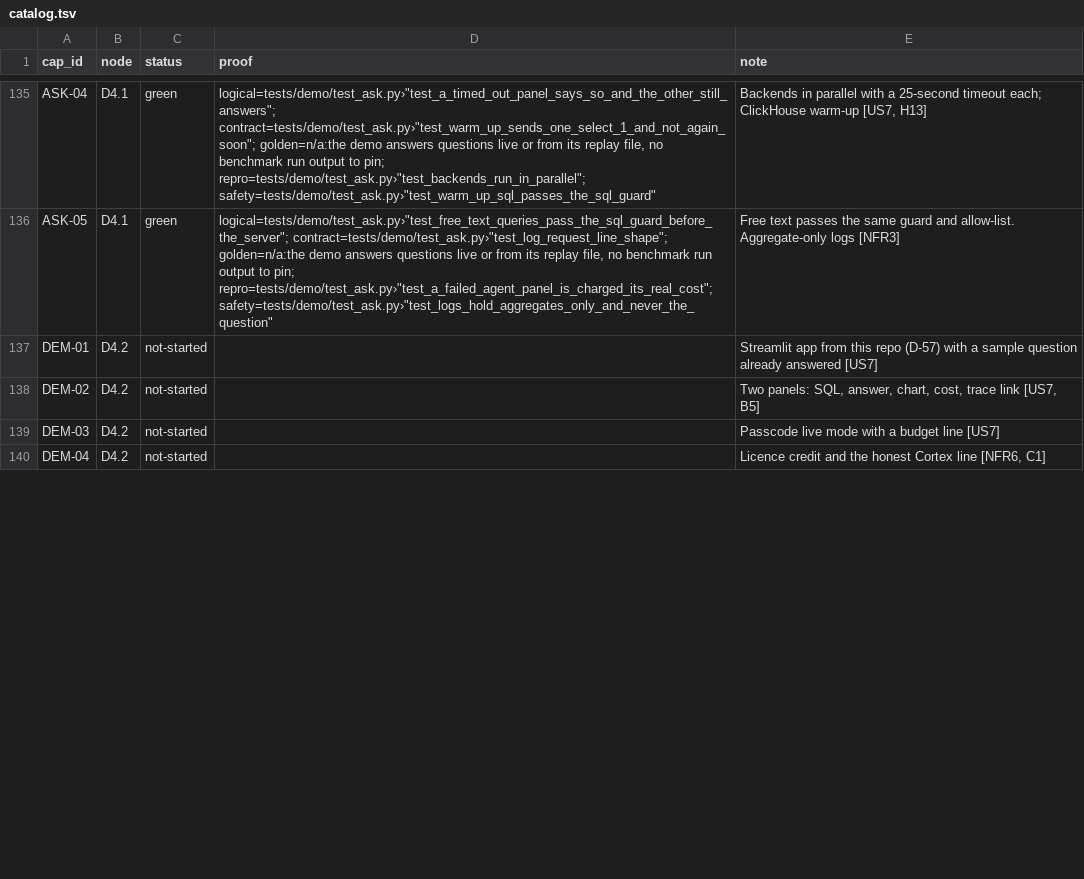
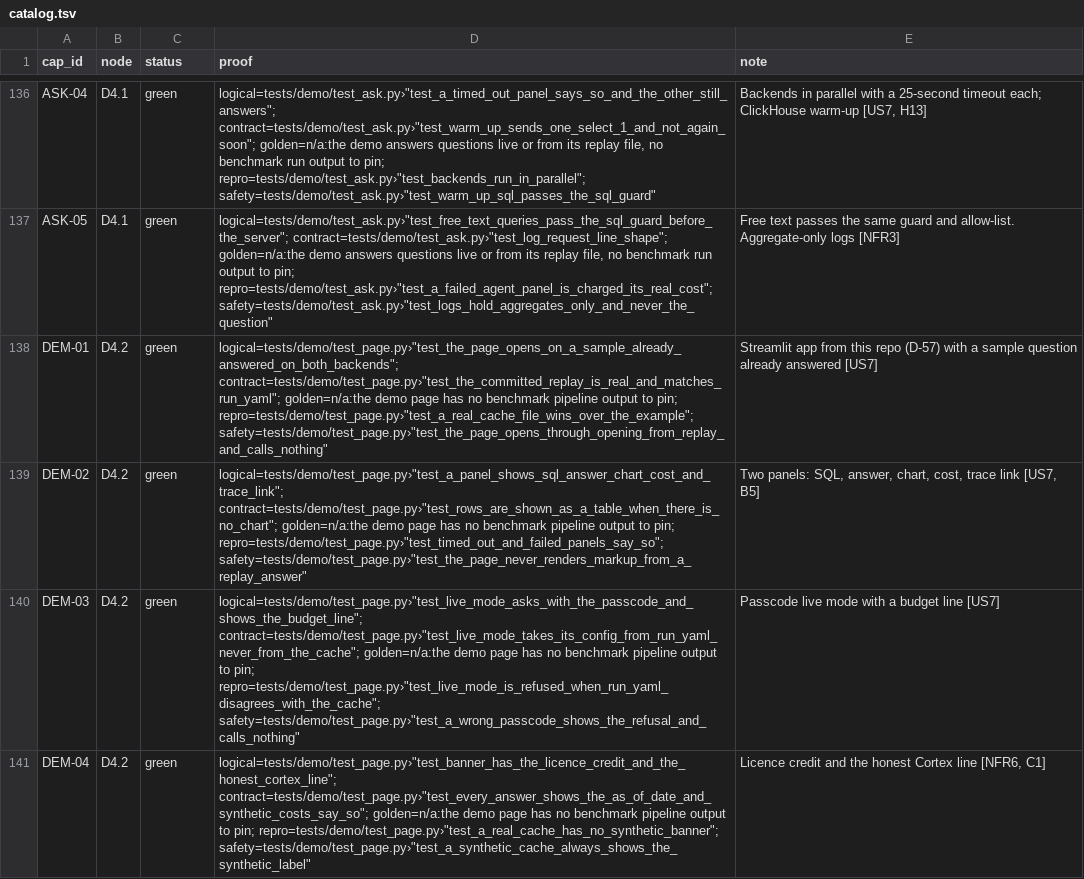
Before and after one commit to biplob819/agentic-analytics, a TSV file: docs/graph/catalog.tsv, drawn as a sheet; only a part is shown, gaps mark what is left out; the diff covers the shown part only.

```diff
--- a/docs/graph/catalog.tsv
+++ b/docs/graph/catalog.tsv
@@ -136,5 +137,5 @@ ASK-04	D4.1	green	"logical=tests/demo/test_ask.py›""test_a_timed_out_panel_say
 ASK-05	D4.1	green	"logical=tests/demo/test_ask.py›""test_free_text_queries_pass_the_sql_guard_before_the_server""; contract=tests/demo/test_ask.py›""test_log_request_line_shape""; golden=n/a:the demo answers questions live or from its replay file, no benchmark run output to pin; repro=tests/demo/test_ask.py›""test_a_failed_agent_panel_is_charged_its_real_cost""; safety=tests/demo/test_ask.py›""test_logs_hold_aggregates_only_and_never_the_question"""	Free text passes the same guard and allow-list. Aggregate-only logs [NFR3]
-DEM-01	D4.2	not-started		Streamlit app from this repo (D-57) with a sample question already answered [US7]
-DEM-02	D4.2	not-started		Two panels: SQL, answer, chart, cost, trace link [US7, B5]
-DEM-03	D4.2	not-started		Passcode live mode with a budget line [US7]
-DEM-04	D4.2	not-started		Licence credit and the honest Cortex line [NFR6, C1]
+DEM-01	D4.2	green	"logical=tests/demo/test_page.py›""test_the_page_opens_on_a_sample_already_answered_on_both_backends""; contract=tests/demo/test_page.py›""test_the_committed_replay_is_real_and_matches_run_yaml""; golden=n/a:the demo page has no benchmark pipeline output to pin; repro=tests/demo/test_page.py›""test_a_real_cache_file_wins_over_the_example""; safety=tests/demo/test_page.py›""test_the_page_opens_through_opening_from_replay_and_calls_nothing"""	Streamlit app from this repo (D-57) with a sample question already answered [US7]
+DEM-02	D4.2	green	"logical=tests/demo/test_page.py›""test_a_panel_shows_sql_answer_chart_cost_and_trace_link""; contract=tests/demo/test_page.py›""test_rows_are_shown_as_a_table_when_there_is_no_chart""; golden=n/a:the demo page has no benchmark pipeline output to pin; repro=tests/demo/test_page.py›""test_timed_out_and_failed_panels_say_so""; safety=tests/demo/test_page.py›""test_the_page_never_renders_markup_from_a_replay_answer"""	Two panels: SQL, answer, chart, cost, trace link [US7, B5]
+DEM-03	D4.2	green	"logical=tests/demo/test_page.py›""test_live_mode_asks_with_the_passcode_and_shows_the_budget_line""; contract=tests/demo/test_page.py›""test_live_mode_takes_its_config_from_run_yaml_never_from_the_cache""; golden=n/a:the demo page has no benchmark pipeline output to pin; repro=tests/demo/test_page.py›""test_live_mode_is_refused_when_run_yaml_disagrees_with_the_cache""; safety=tests/demo/test_page.py›""test_a_wrong_passcode_shows_the_refusal_and_calls_nothing"""	Passcode live mode with a budget line [US7]
+DEM-04	D4.2	green	"logical=tests/demo/test_page.py›""test_banner_has_the_licence_credit_and_the_honest_cortex_line""; contract=tests/demo/test_page.py›""test_every_answer_shows_the_as_of_date_and_synthetic_costs_say_so""; golden=n/a:the demo page has no benchmark pipeline output to pin; repro=tests/demo/test_page.py›""test_a_real_cache_has_no_synthetic_banner""; safety=tests/demo/test_page.py›""test_a_synthetic_cache_always_shows_the_synthetic_label"""	Licence credit and the honest Cortex line [NFR6, C1]
```
Also changed, not shown: 1 added row and 14 edited cells elsewhere in this file, 32 other files.
